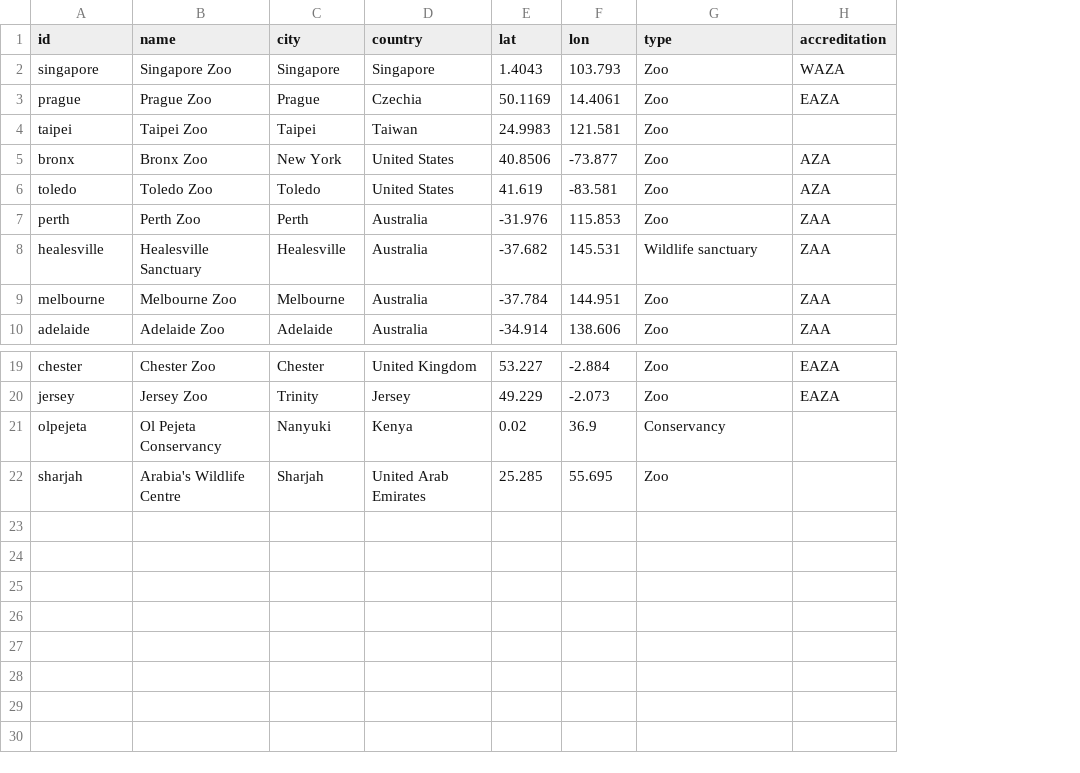
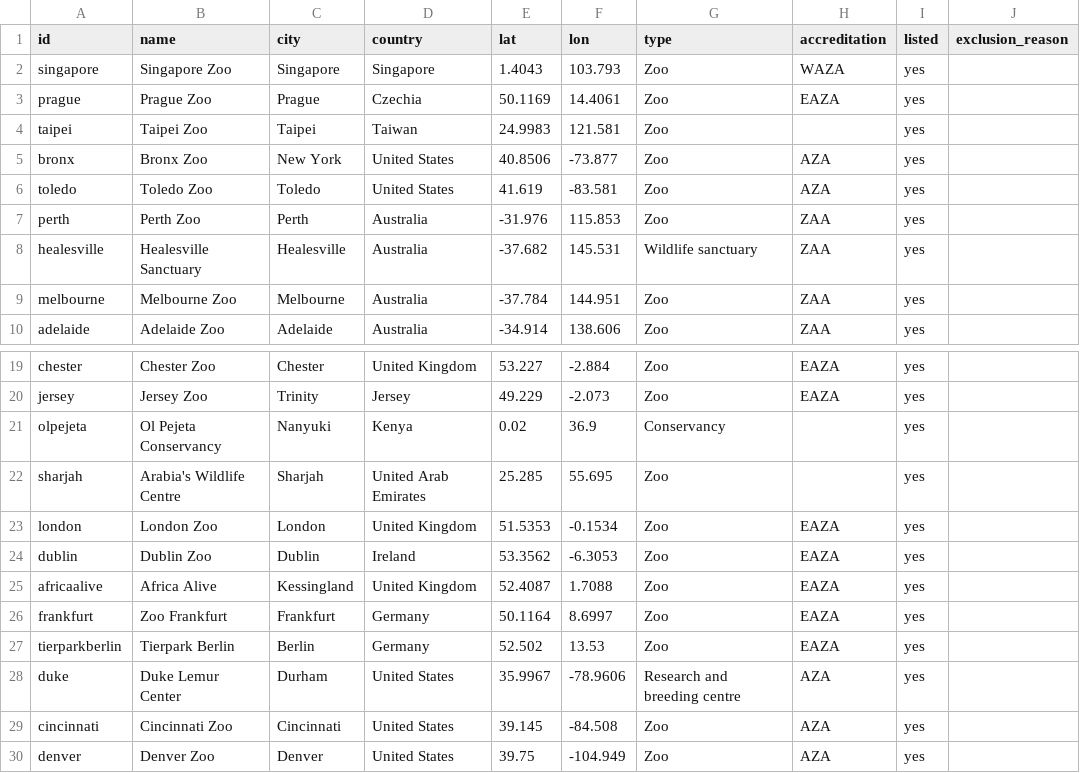
Before and after one commit to maxi-small/rare-species-finder, a CSV file: institutions.csv, drawn as a sheet; only a part is shown, gaps mark what is left out; the diff names each change by its address in the sheet, - before the commit and + after, or states it on an @@ line.

```diff
--- a/institutions.csv
+++ b/institutions.csv
+column I (listed), rows 2-10: all yes; rows 19-22: all yes
+column J (exclusion_reason), empty
+row 23: london | London Zoo | London | United Kingdom | 51.5353 | -0.1534 | Zoo | EAZA | yes
+row 24: dublin | Dublin Zoo | Dublin | Ireland | 53.3562 | -6.3053 | Zoo | EAZA | yes
+row 25: africaalive | Africa Alive | Kessingland | United Kingdom | 52.4087 | 1.7088 | Zoo | EAZA | yes
+row 26: frankfurt | Zoo Frankfurt | Frankfurt | Germany | 50.1164 | 8.6997 | Zoo | EAZA | yes
+row 27: tierparkberlin | Tierpark Berlin | Berlin | Germany | 52.502 | 13.53 | Zoo | EAZA | yes
+row 28: duke | Duke Lemur Center | Durham | United States | 35.9967 | -78.9606 | Research and breeding centre | AZA | yes
+row 29: cincinnati | Cincinnati Zoo | Cincinnati | United States | 39.145 | -84.508 | Zoo | AZA | yes
+row 30: denver | Denver Zoo | Denver | United States | 39.75 | -104.949 | Zoo | AZA | yes
```
Also changed, not shown: holdings.csv, species.csv.
